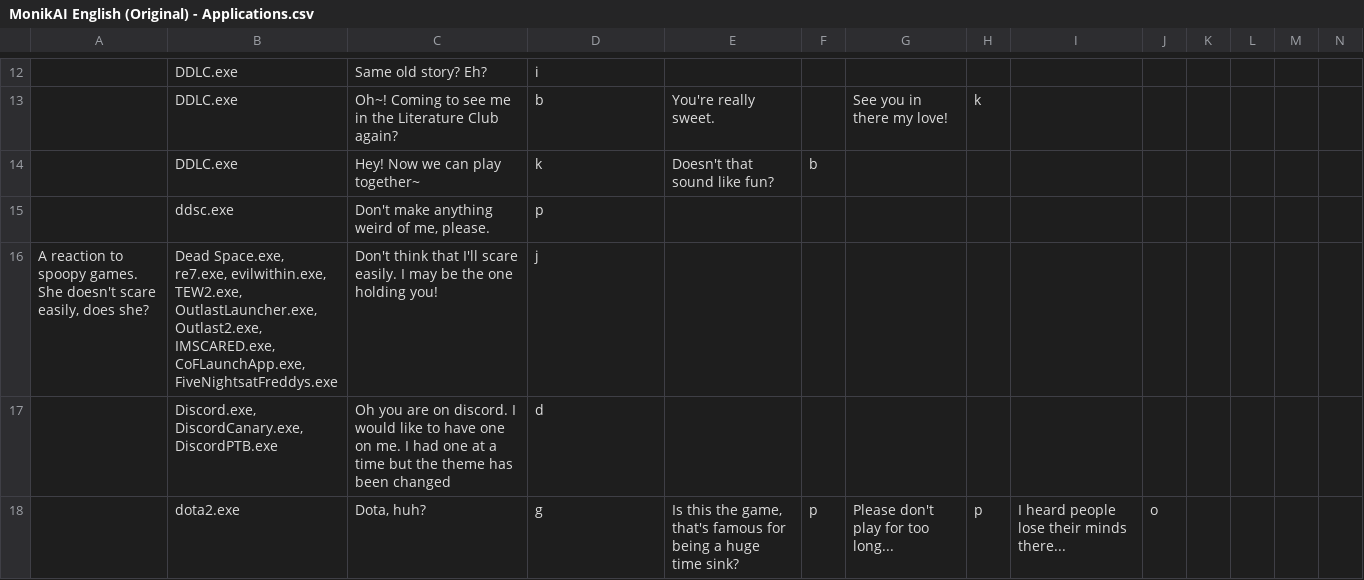
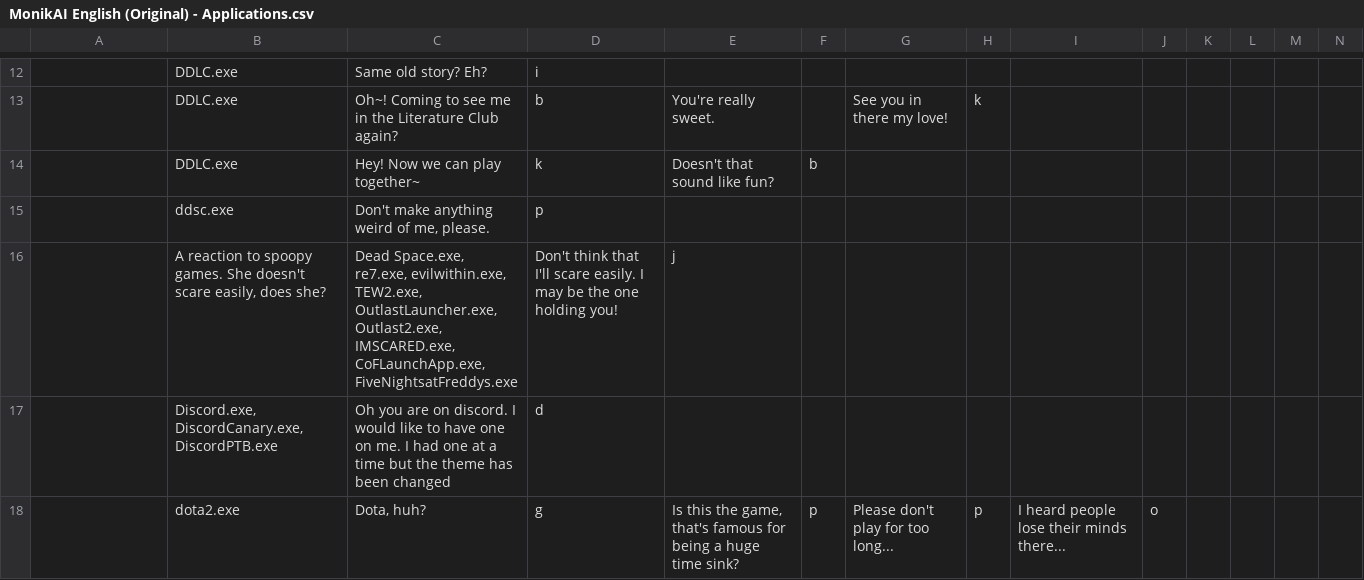
Before and after one commit to PiMaker/MonikAI, a CSV file: docs/MonikAI English (Original) - Applications.csv, drawn as a sheet; only a part is shown, gaps mark what is left out; removed rows and columns are numbered as before the commit, all else as after; rows hold the shown columns only; the diff names each change by its address in the sheet, - before the commit and + after, or states it on an @@ line.

Commit message:
Update MonikAI English (Original) - Applications.csv

```diff
--- a/docs/MonikAI English (Original) - Applications.csv
+++ b/docs/MonikAI English (Original) - Applications.csv
-row 16: A reaction to spoopy games. She doesn't scare easily, does she? | Dead Space.exe, re7.exe, evilwithin.exe, TEW2.exe, OutlastLauncher.exe, Outlast2.exe, IMSCARED.exe, CoFLaunchApp.exe, FiveNightsatFreddys.exe | Don't think that I'll scare easily. I may be the one holding you! | j
+row 16:  | A reaction to spoopy games. She doesn't scare easily, does she? | Dead Space.exe, re7.exe, evilwithin.exe, TEW2.exe, OutlastLauncher.exe, Outlast2.exe, IMSCARED.exe, CoFLaunchApp.exe, FiveNightsatFreddys.exe | Don't think that I'll scare easily. I may be the one holding you! | j
```
